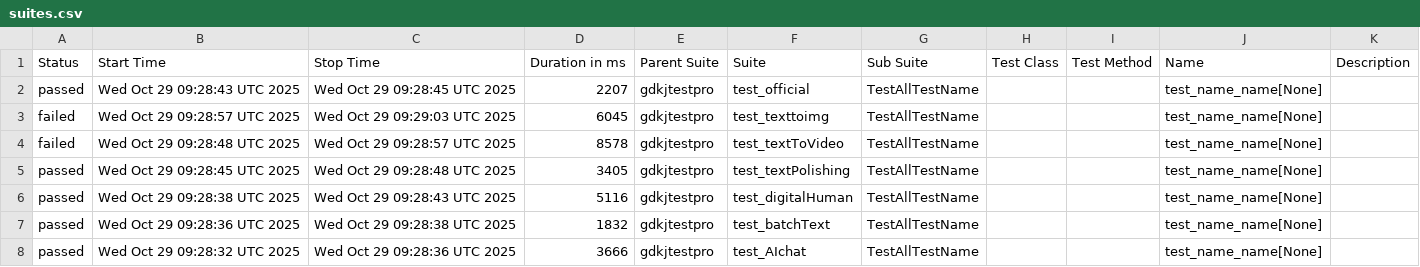
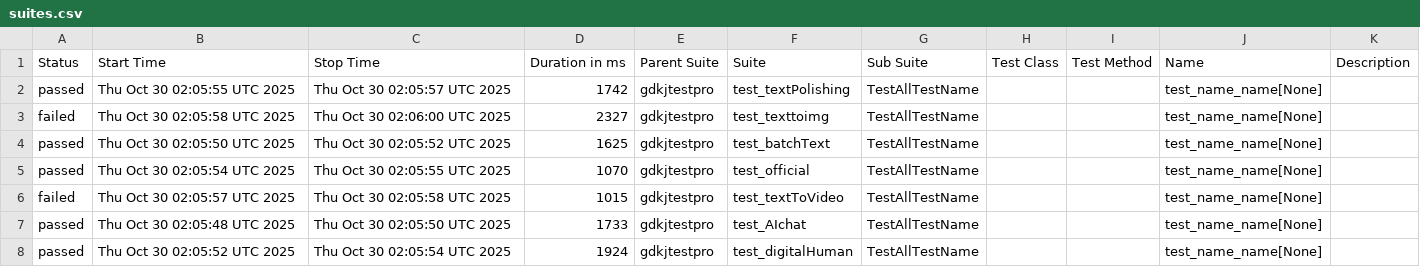
Before and after one commit to cmd-is-xka/gdkj, a CSV file: data/suites.csv, drawn as a sheet.

```diff
--- a/data/suites.csv
+++ b/data/suites.csv
@@ -1,8 +1,8 @@
 "Status","Start Time","Stop Time","Duration in ms","Parent Suite","Suite","Sub Suite","Test Class","Test Method","Name","Description"
-"passed","Wed Oct 29 09:28:43 UTC 2025","Wed Oct 29 09:28:45 UTC 2025","2207","gdkjtestpro","test_official","TestAllTestName","","","test_name_name[None]",""
-"failed","Wed Oct 29 09:28:57 UTC 2025","Wed Oct 29 09:29:03 UTC 2025","6045","gdkjtestpro","test_texttoimg","TestAllTestName","","","test_name_name[None]",""
-"failed","Wed Oct 29 09:28:48 UTC 2025","Wed Oct 29 09:28:57 UTC 2025","8578","gdkjtestpro","test_textToVideo","TestAllTestName","","","test_name_name[None]",""
-"passed","Wed Oct 29 09:28:45 UTC 2025","Wed Oct 29 09:28:48 UTC 2025","3405","gdkjtestpro","test_textPolishing","TestAllTestName","","","test_name_name[None]",""
-"passed","Wed Oct 29 09:28:38 UTC 2025","Wed Oct 29 09:28:43 UTC 2025","5116","gdkjtestpro","test_digitalHuman","TestAllTestName","","","test_name_name[None]",""
-"passed","Wed Oct 29 09:28:36 UTC 2025","Wed Oct 29 09:28:38 UTC 2025","1832","gdkjtestpro","test_batchText","TestAllTestName","","","test_name_name[None]",""
-"passed","Wed Oct 29 09:28:32 UTC 2025","Wed Oct 29 09:28:36 UTC 2025","3666","gdkjtestpro","test_AIchat","TestAllTestName","","","test_name_name[None]",""
+"passed","Thu Oct 30 02:05:55 UTC 2025","Thu Oct 30 02:05:57 UTC 2025","1742","gdkjtestpro","test_textPolishing","TestAllTestName","","","test_name_name[None]",""
+"failed","Thu Oct 30 02:05:58 UTC 2025","Thu Oct 30 02:06:00 UTC 2025","2327","gdkjtestpro","test_texttoimg","TestAllTestName","","","test_name_name[None]",""
+"passed","Thu Oct 30 02:05:50 UTC 2025","Thu Oct 30 02:05:52 UTC 2025","1625","gdkjtestpro","test_batchText","TestAllTestName","","","test_name_name[None]",""
+"passed","Thu Oct 30 02:05:54 UTC 2025","Thu Oct 30 02:05:55 UTC 2025","1070","gdkjtestpro","test_official","TestAllTestName","","","test_name_name[None]",""
+"failed","Thu Oct 30 02:05:57 UTC 2025","Thu Oct 30 02:05:58 UTC 2025","1015","gdkjtestpro","test_textToVideo","TestAllTestName","","","test_name_name[None]",""
+"passed","Thu Oct 30 02:05:48 UTC 2025","Thu Oct 30 02:05:50 UTC 2025","1733","gdkjtestpro","test_AIchat","TestAllTestName","","","test_name_name[None]",""
+"passed","Thu Oct 30 02:05:52 UTC 2025","Thu Oct 30 02:05:54 UTC 2025","1924","gdkjtestpro","test_digitalHuman","TestAllTestName","","","test_name_name[None]",""
```
Also changed, not shown: 29 other files.
